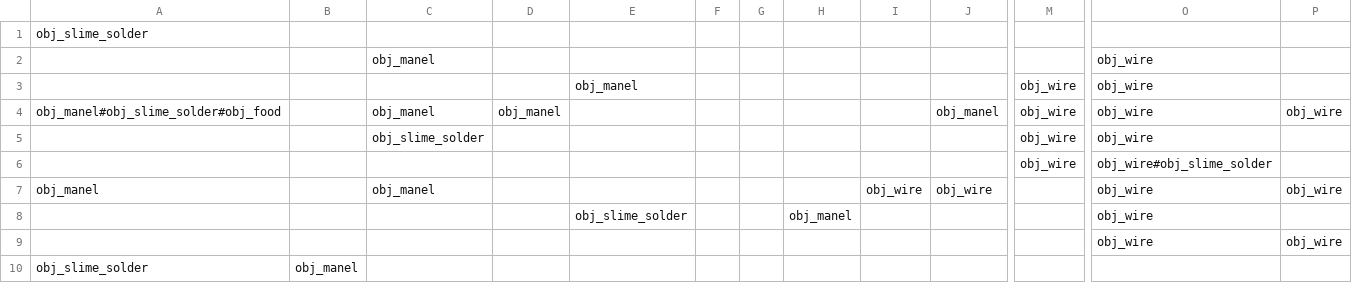
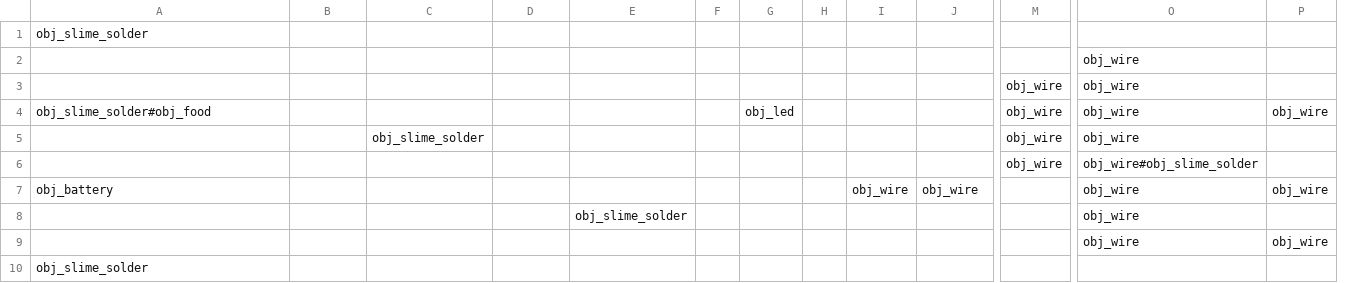
Before and after one commit to Ghoster23/GlobalGameJam-2020, a CSV file: datafiles/level0.csv, drawn as a sheet; only a part is shown, gaps mark what is left out; removed rows and columns are numbered as before the commit, all else as after; rows hold the shown columns only; the diff names each change by its address in the sheet, - before the commit and + after, or states it on an @@ line.

Commit message:
camera battery led etc

```diff
--- a/datafiles/level0.csv
+++ b/datafiles/level0.csv
+column G, empty
-column H, row 8: obj_manel
-C2: obj_manel
+C2: (empty)
-E3: obj_manel
+E3: (empty)
-row 4: obj_manel#obj_slime_solder#obj_food |  | obj_manel | obj_manel |  |  |  |  |  | obj_manel | obj_wire | obj_wire | obj_wire
+row 4: obj_slime_solder#obj_food |  |  |  |  |  | obj_led |  |  |  | obj_wire | obj_wire | obj_wire
-A7: obj_manel
+A7: obj_battery
-C7: obj_manel
+C7: (empty)
-B10: obj_manel
+B10: (empty)
```
Also changed, not shown: 39 other files.
